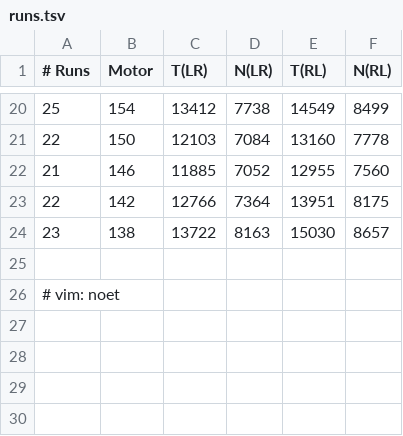
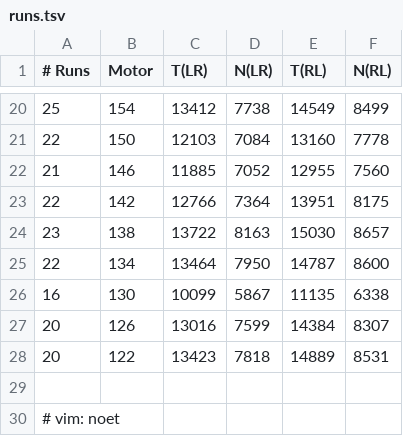
Before and after one commit to martin-ueding/physics601-reports, a TSV file: K221_Moessbauer/Data/runs.tsv, drawn as a sheet; only a part is shown, gaps mark what is left out.

Commit message:
More data

```diff
--- a/K221_Moessbauer/Data/runs.tsv
+++ b/K221_Moessbauer/Data/runs.tsv
@@ -24,2 +24,6 @@
 23	138	13722	8163	15030	8657
+22	134	13464	7950	14787	8600
+16	130	10099	5867	11135	6338
+20	126	13016	7599	14384	8307
+20	122	13423	7818	14889	8531
 
```
